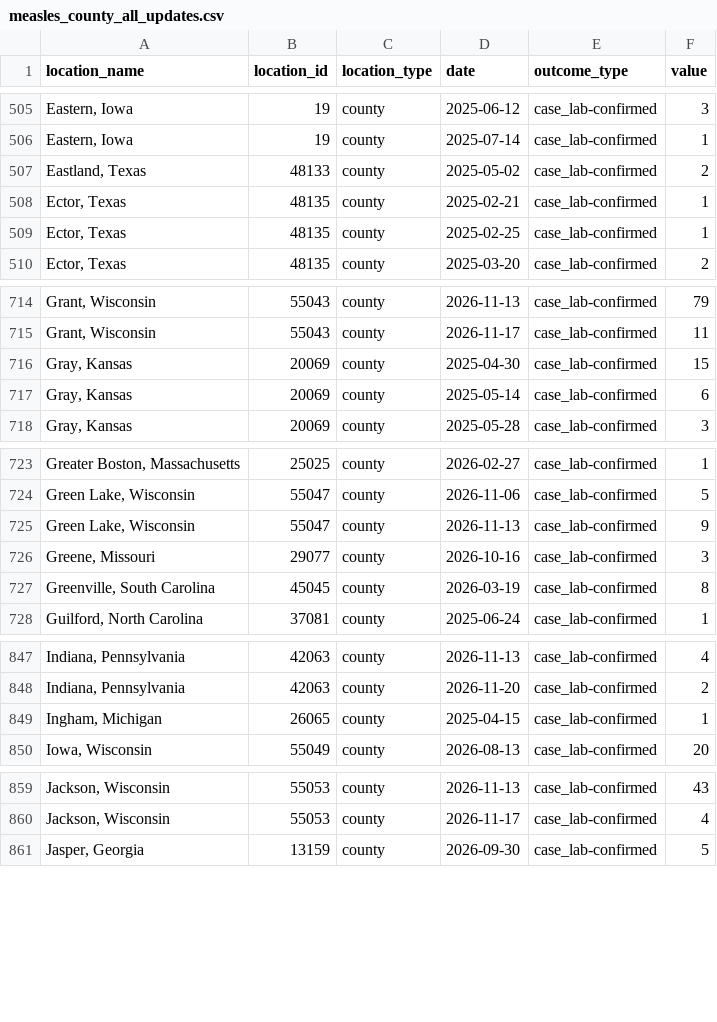
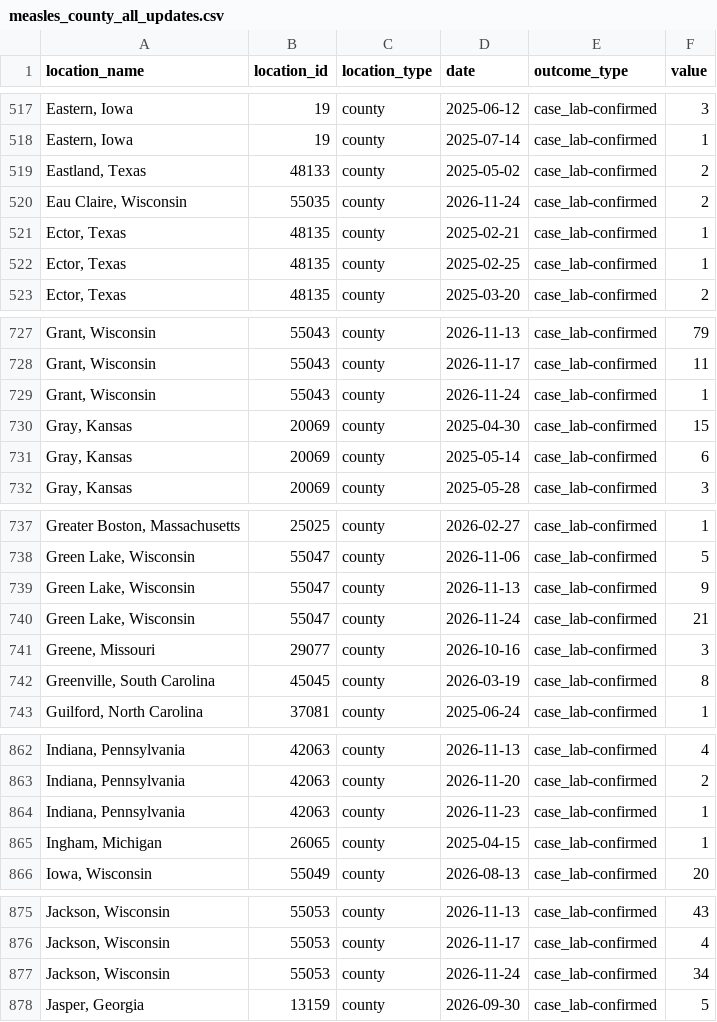
Before and after one commit to CSSEGISandData/measles_data, a CSV file: measles_county_all_updates.csv, drawn as a sheet; only a part is shown, gaps mark what is left out; the diff covers the shown part only; the diff names each change by its address in the sheet, - before the commit and + after, or states it on an @@ line.

```diff
--- a/measles_county_all_updates.csv
+++ b/measles_county_all_updates.csv
+row 520: Eau Claire, Wisconsin | 55035 | county | 2026-11-24 | case_lab-confirmed | 2
+row 729: Grant, Wisconsin | 55043 | county | 2026-11-24 | case_lab-confirmed | 1
+row 740: Green Lake, Wisconsin | 55047 | county | 2026-11-24 | case_lab-confirmed | 21
+row 864: Indiana, Pennsylvania | 42063 | county | 2026-11-23 | case_lab-confirmed | 1
+row 877: Jackson, Wisconsin | 55053 | county | 2026-11-24 | case_lab-confirmed | 34
```
Also changed, not shown: 27 added rows elsewhere in this file, Top_states_time_series.csv, measles_county_all_updates_detailed.csv.
